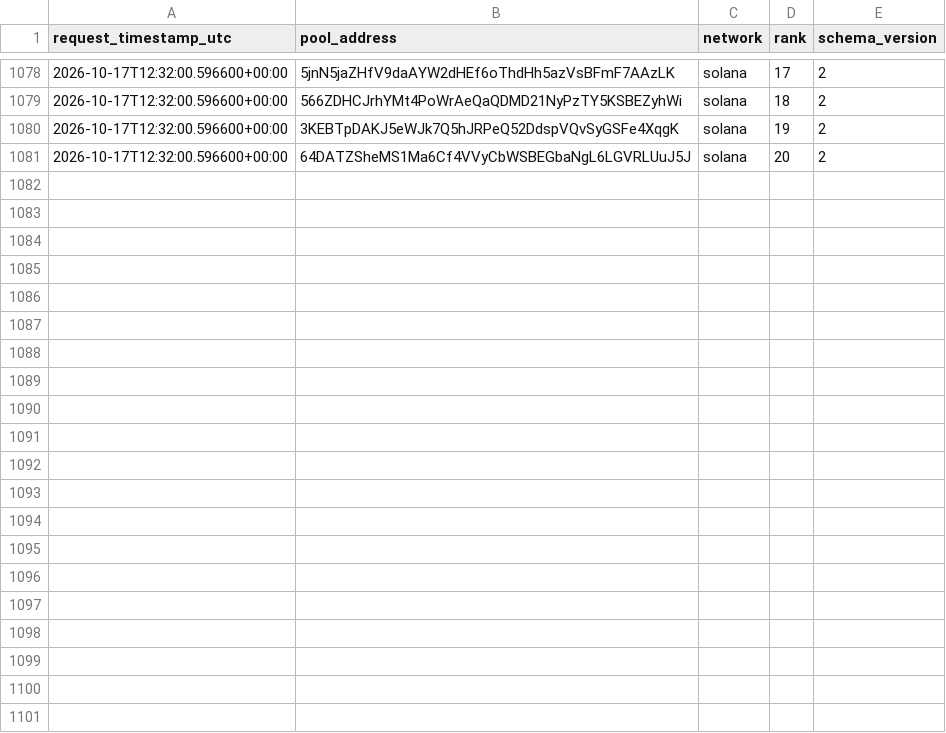
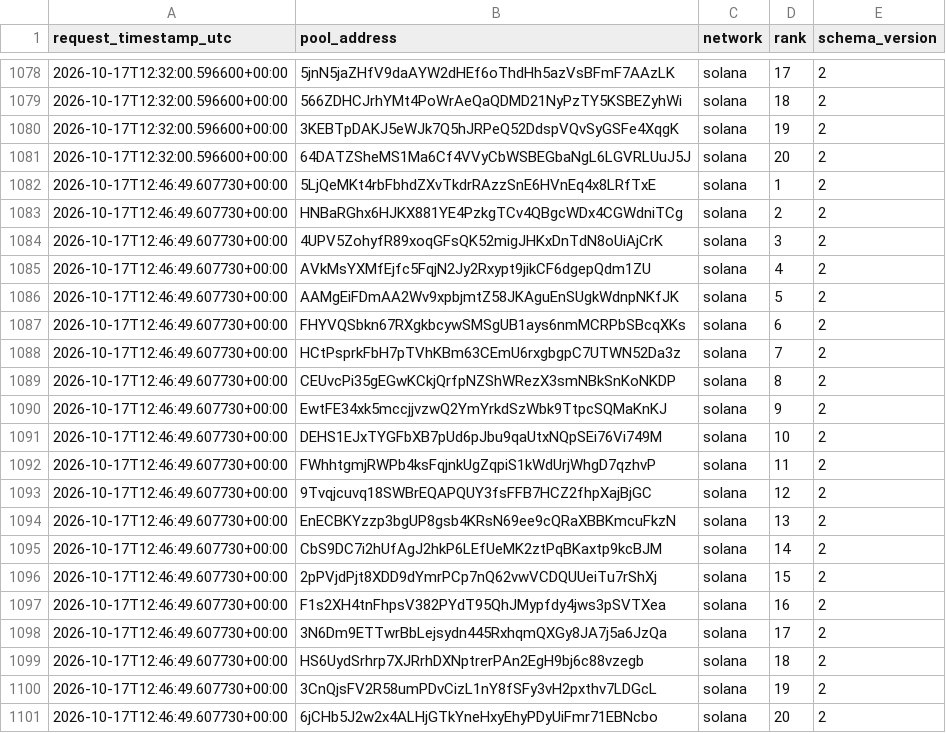
Before and after one commit to TheoooBa/Solana-Memecoin-Analysis, a CSV file: raw/new_pool_ranks/2026-10-17.csv, drawn as a sheet; only a part is shown, gaps mark what is left out.

```diff
--- a/raw/new_pool_ranks/2026-10-17.csv
+++ b/raw/new_pool_ranks/2026-10-17.csv
@@ -1081 +1081,21 @@ request_timestamp_utc,pool_address,network,rank,schema_version
 2026-10-17T12:32:00.596600+00:00,64DATZSheMS1Ma6Cf4VVyCbWSBEGbaNgL6LGVRLUuJ5J,solana,20,2
+2026-10-17T12:46:49.607730+00:00,5LjQeMKt4rbFbhdZXvTkdrRAzzSnE6HVnEq4x8LRfTxE,solana,1,2
+2026-10-17T12:46:49.607730+00:00,HNBaRGhx6HJKX881YE4PzkgTCv4QBgcWDx4CGWdniTCg,solana,2,2
+2026-10-17T12:46:49.607730+00:00,4UPV5ZohyfR89xoqGFsQK52migJHKxDnTdN8oUiAjCrK,solana,3,2
+2026-10-17T12:46:49.607730+00:00,AVkMsYXMfEjfc5FqjN2Jy2Rxypt9jikCF6dgepQdm1ZU,solana,4,2
+2026-10-17T12:46:49.607730+00:00,AAMgEiFDmAA2Wv9xpbjmtZ58JKAguEnSUgkWdnpNKfJK,solana,5,2
+2026-10-17T12:46:49.607730+00:00,FHYVQSbkn67RXgkbcywSMSgUB1ays6nmMCRPbSBcqXKs,solana,6,2
+2026-10-17T12:46:49.607730+00:00,HCtPsprkFbH7pTVhKBm63CEmU6rxgbgpC7UTWN52Da3z,solana,7,2
+2026-10-17T12:46:49.607730+00:00,CEUvcPi35gEGwKCkjQrfpNZShWRezX3smNBkSnKoNKDP,solana,8,2
+2026-10-17T12:46:49.607730+00:00,EwtFE34xk5mccjjvzwQ2YmYrkdSzWbk9TtpcSQMaKnKJ,solana,9,2
+2026-10-17T12:46:49.607730+00:00,DEHS1EJxTYGFbXB7pUd6pJbu9qaUtxNQpSEi76Vi749M,solana,10,2
+2026-10-17T12:46:49.607730+00:00,FWhhtgmjRWPb4ksFqjnkUgZqpiS1kWdUrjWhgD7qzhvP,solana,11,2
+2026-10-17T12:46:49.607730+00:00,9Tvqjcuvq18SWBrEQAPQUY3fsFFB7HCZ2fhpXajBjGC,solana,12,2
+2026-10-17T12:46:49.607730+00:00,EnECBKYzzp3bgUP8gsb4KRsN69ee9cQRaXBBKmcuFkzN,solana,13,2
+2026-10-17T12:46:49.607730+00:00,CbS9DC7i2hUfAgJ2hkP6LEfUeMK2ztPqBKaxtp9kcBJM,solana,14,2
+2026-10-17T12:46:49.607730+00:00,2pPVjdPjt8XDD9dYmrPCp7nQ62vwVCDQUUeiTu7rShXj,solana,15,2
+2026-10-17T12:46:49.607730+00:00,F1s2XH4tnFhpsV382PYdT95QhJMypfdy4jws3pSVTXea,solana,16,2
+2026-10-17T12:46:49.607730+00:00,3N6Dm9ETTwrBbLejsydn445RxhqmQXGy8JA7j5a6JzQa,solana,17,2
+2026-10-17T12:46:49.607730+00:00,HS6UydSrhrp7XJRrhDXNptrerPAn2EgH9bj6c88vzegb,solana,18,2
+2026-10-17T12:46:49.607730+00:00,3CnQjsFV2R58umPDvCizL1nY8fSFy3vH2pxthv7LDGcL,solana,19,2
+2026-10-17T12:46:49.607730+00:00,6jCHb5J2w2x4ALHjGTkYneHxyEhyPDyUiFmr71EBNcbo,solana,20,2
```
Also changed, not shown: logs/runs/2026-10-17.csv, raw/pool_registry/2026-10-17.csv, 5 other files.
